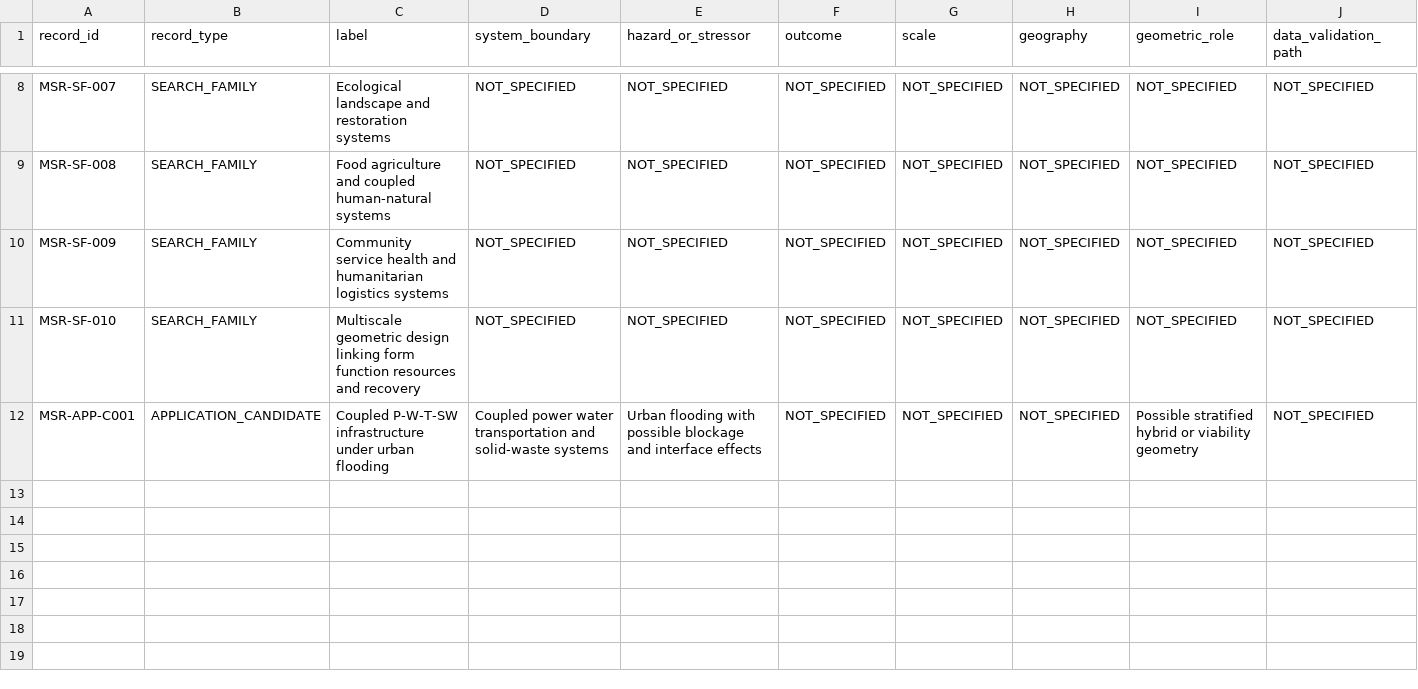
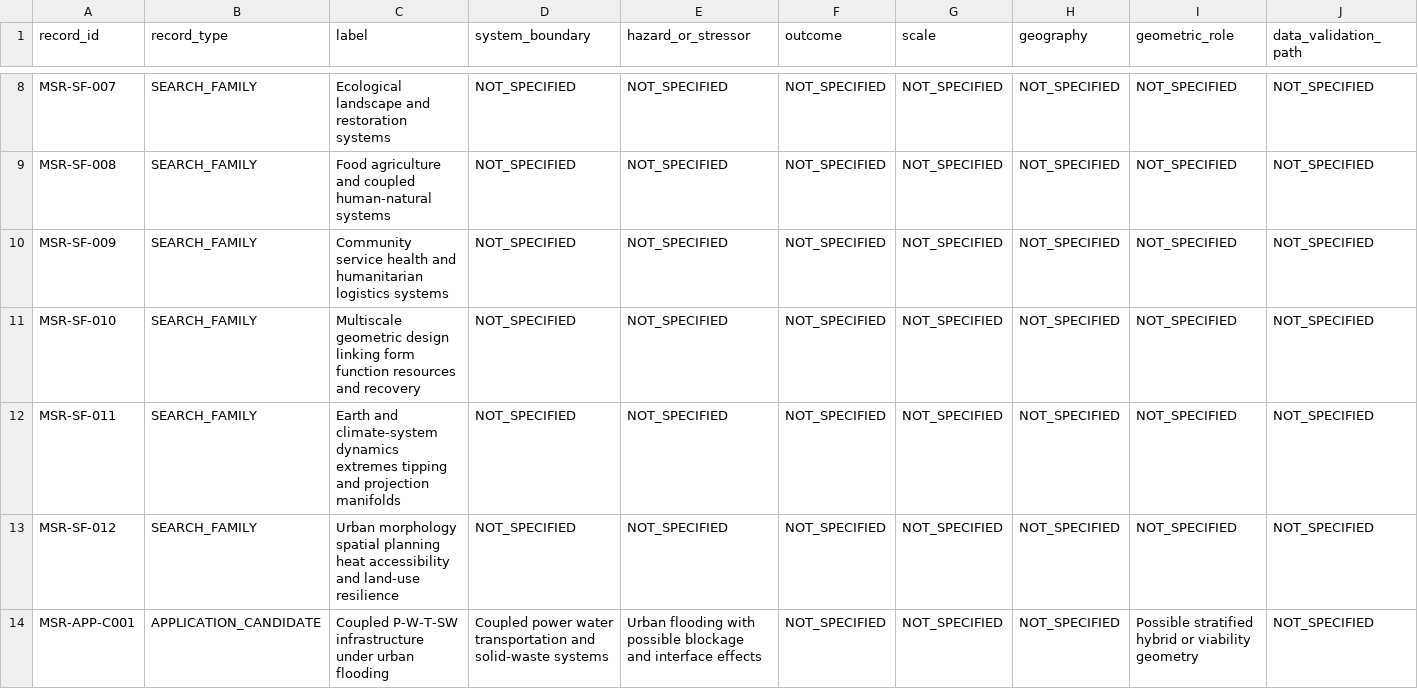
Before and after one commit to Dossiya-SE/Differential-geometry-and-Mathematics-arts-for-sustainability-and-resilience, a CSV file: literature_review/application_selection/CANDIDATE_REGISTER.csv, drawn as a sheet; only a part is shown, gaps mark what is left out; rows hold the shown columns only; the diff names each change by its address in the sheet, - before the commit and + after, or states it on an @@ line.

Commit message:
docs: add rigorous application-scope landscape review

```diff
--- a/literature_review/application_selection/CANDIDATE_REGISTER.csv
+++ b/literature_review/application_selection/CANDIDATE_REGISTER.csv
+row 12: MSR-SF-011 | SEARCH_FAMILY | Earth and climate-system dynamics extremes tipping and projection manifolds | NOT_SPECIFIED | NOT_SPECIFIED | NOT_SPECIFIED | NOT_SPECIFIED | NOT_SPECIFIED | NOT_SPECIFIED | NOT_SPECIFIED
+row 13: MSR-SF-012 | SEARCH_FAMILY | Urban morphology spatial planning heat accessibility and land-use resilience | NOT_SPECIFIED | NOT_SPECIFIED | NOT_SPECIFIED | NOT_SPECIFIED | NOT_SPECIFIED | NOT_SPECIFIED | NOT_SPECIFIED
```
Also changed, not shown: 15 other files.
